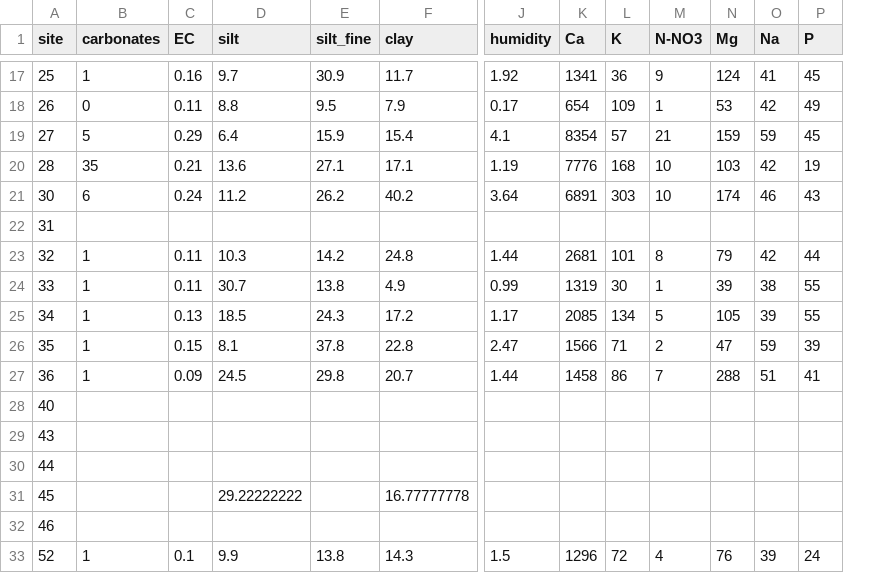
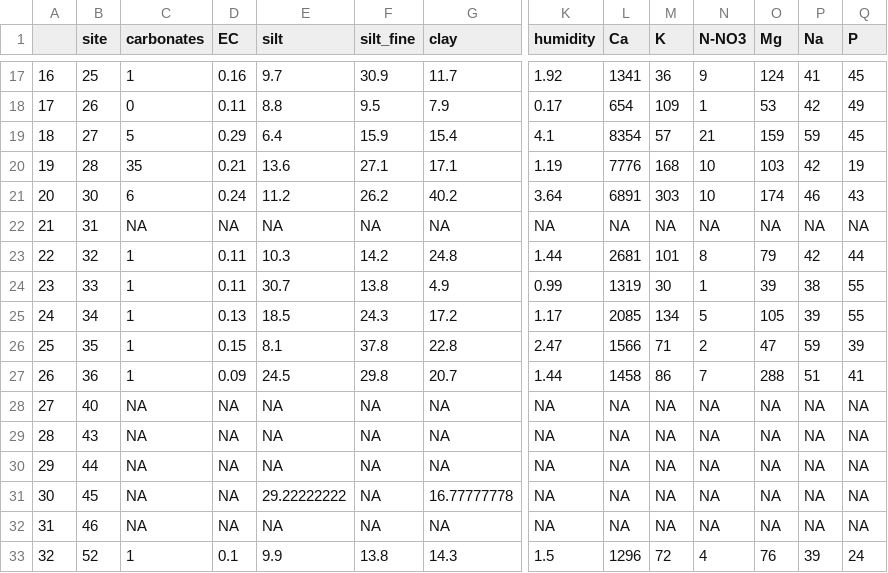
Before and after one commit to statdoctor/AgrodiversityData, a CSV file: data-raw/Soil.csv, drawn as a sheet; only a part is shown, gaps mark what is left out; addresses are those after the commit; the diff covers the shown part only; the diff names each change by its address in the sheet, - before the commit and + after, or states it on an @@ line.

```diff
--- a/data-raw/Soil.csv
+++ b/data-raw/Soil.csv
+column A, rows 17-33: 16 | 17 | 18 | 19 | 20 | 21 | 22 | 23 | 24 | 25 | 26 | 27 | 28 | 29 | 30 | 31 | 32
-C22 (carbonates): (empty)
+C22 (carbonates): NA
-D22 (EC): (empty)
+D22 (EC): NA
-E22 (silt): (empty)
+E22 (silt): NA
-F22 (silt_fine): (empty)
+F22 (silt_fine): NA
-G22 (clay): (empty)
+G22 (clay): NA
-K22 (humidity): (empty)
+K22 (humidity): NA
-L22 (Ca): (empty)
+L22 (Ca): NA
-M22 (K): (empty)
+M22 (K): NA
-N22 (N-NO3): (empty)
+N22 (N-NO3): NA
-O22 (Mg): (empty)
+O22 (Mg): NA
-P22 (Na): (empty)
+P22 (Na): NA
-Q22 (P): (empty)
+Q22 (P): NA
-C28:C32 (carbonates): (empty)
+C28:C32 (carbonates): NA
-D28:D32 (EC): (empty)
+D28:D32 (EC): NA
-E28:E30 (silt): (empty)
+E28:E30 (silt): NA
-F28:F32 (silt_fine): (empty)
+F28:F32 (silt_fine): NA
-G28:G30 (clay): (empty)
+G28:G30 (clay): NA
-K28:K32 (humidity): (empty)
+K28:K32 (humidity): NA
-L28:L32 (Ca): (empty)
+L28:L32 (Ca): NA
-M28:M32 (K): (empty)
+M28:M32 (K): NA
-N28:N32 (N-NO3): (empty)
+N28:N32 (N-NO3): NA
-O28:O32 (Mg): (empty)
+O28:O32 (Mg): NA
-P28:P32 (Na): (empty)
+P28:P32 (Na): NA
-Q28:Q32 (P): (empty)
+Q28:Q32 (P): NA
-E32 (silt): (empty)
+E32 (silt): NA
-G32 (clay): (empty)
+G32 (clay): NA
```
Also changed, not shown: 52 edited cells elsewhere in this file, data-raw/Weather2.csv, 4 other files.
